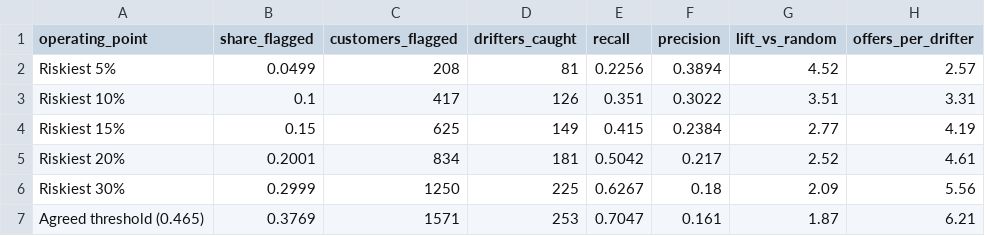
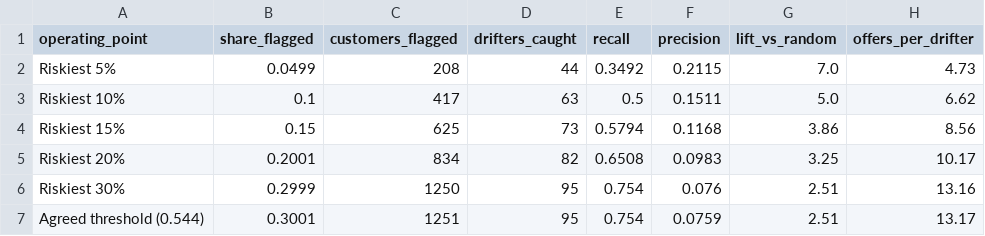
Before and after one commit to oseifordjourirene-bit/abc-bank-segmentation, a CSV file: precision_operating_points.csv, drawn as a sheet.

```diff
--- a/precision_operating_points.csv
+++ b/precision_operating_points.csv
@@ -1,7 +1,7 @@
 operating_point,share_flagged,customers_flagged,drifters_caught,recall,precision,lift_vs_random,offers_per_drifter
-Riskiest 5%,0.0499,208,81,0.2256,0.3894,4.52,2.57
-Riskiest 10%,0.1,417,126,0.351,0.3022,3.51,3.31
-Riskiest 15%,0.15,625,149,0.415,0.2384,2.77,4.19
-Riskiest 20%,0.2001,834,181,0.5042,0.217,2.52,4.61
-Riskiest 30%,0.2999,1250,225,0.6267,0.18,2.09,5.56
-Agreed threshold (0.465),0.3769,1571,253,0.7047,0.161,1.87,6.21
+Riskiest 5%,0.0499,208,44,0.3492,0.2115,7.0,4.73
+Riskiest 10%,0.1,417,63,0.5,0.1511,5.0,6.62
+Riskiest 15%,0.15,625,73,0.5794,0.1168,3.86,8.56
+Riskiest 20%,0.2001,834,82,0.6508,0.0983,3.25,10.17
+Riskiest 30%,0.2999,1250,95,0.754,0.076,2.51,13.16
+Agreed threshold (0.544),0.3001,1251,95,0.754,0.0759,2.51,13.17
```
Also changed, not shown: pr_curve.csv, precision_tiers.csv, 1 other file.
